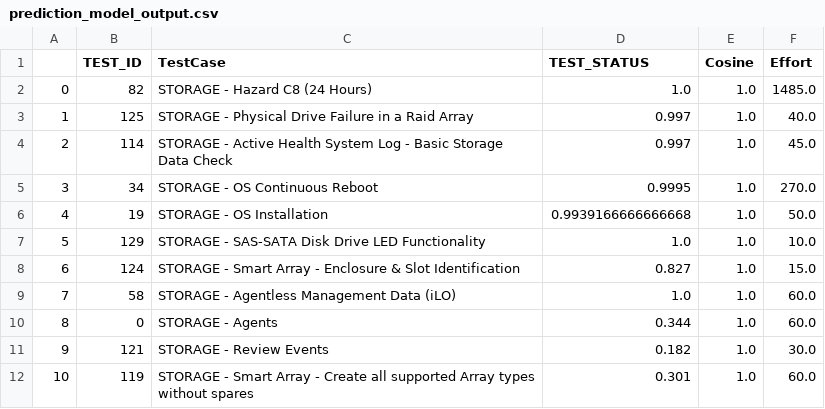
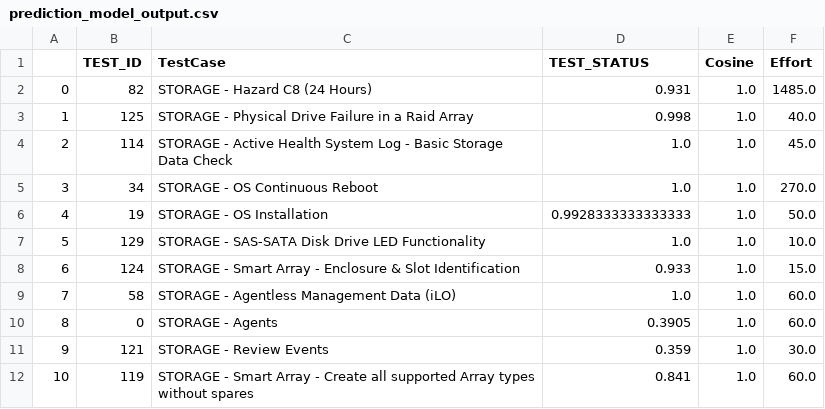
Before and after one commit to shreyasaxor/mbot_mphp, a CSV file: data/prediction_model_output.csv, drawn as a sheet.

```diff
--- a/data/prediction_model_output.csv
+++ b/data/prediction_model_output.csv
@@ -1,12 +1,12 @@
 ,TEST_ID,TestCase,TEST_STATUS,Cosine,Effort
-0,82,STORAGE - Hazard C8 (24 Hours),1.0,1.0,1485.0
-1,125,STORAGE - Physical Drive Failure in a Raid Array,0.997,1.0,40.0
-2,114,STORAGE - Active Health System Log - Basic Storage Data Check,0.997,1.0,45.0
-3,34,STORAGE - OS Continuous Reboot,0.9995,1.0,270.0
-4,19,STORAGE - OS Installation,0.9939166666666668,1.0,50.0
+0,82,STORAGE - Hazard C8 (24 Hours),0.931,1.0,1485.0
+1,125,STORAGE - Physical Drive Failure in a Raid Array,0.998,1.0,40.0
+2,114,STORAGE - Active Health System Log - Basic Storage Data Check,1.0,1.0,45.0
+3,34,STORAGE - OS Continuous Reboot,1.0,1.0,270.0
+4,19,STORAGE - OS Installation,0.9928333333333333,1.0,50.0
 5,129,STORAGE - SAS-SATA Disk Drive LED Functionality,1.0,1.0,10.0
-6,124,STORAGE - Smart Array - Enclosure & Slot Identification,0.827,1.0,15.0
+6,124,STORAGE - Smart Array - Enclosure & Slot Identification,0.933,1.0,15.0
 7,58,STORAGE - Agentless Management Data (iLO),1.0,1.0,60.0
-8,0,STORAGE - Agents,0.344,1.0,60.0
-9,121,STORAGE - Review Events,0.182,1.0,30.0
-10,119,STORAGE - Smart Array - Create all supported Array types without spares,0.301,1.0,60.0
+8,0,STORAGE - Agents,0.3905,1.0,60.0
+9,121,STORAGE - Review Events,0.359,1.0,30.0
+10,119,STORAGE - Smart Array - Create all supported Array types without spares,0.841,1.0,60.0
```
Also changed, not shown: media/shreyasaxor@gmail.com.csv, 4 other files.
